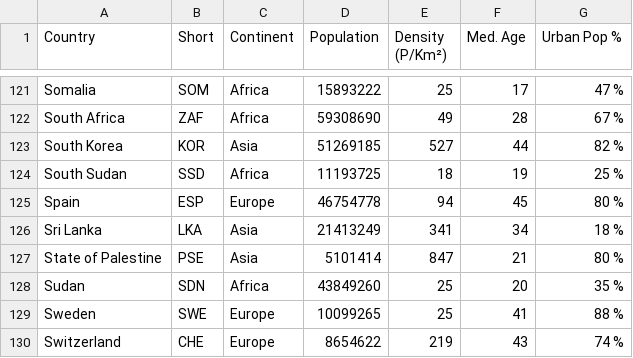
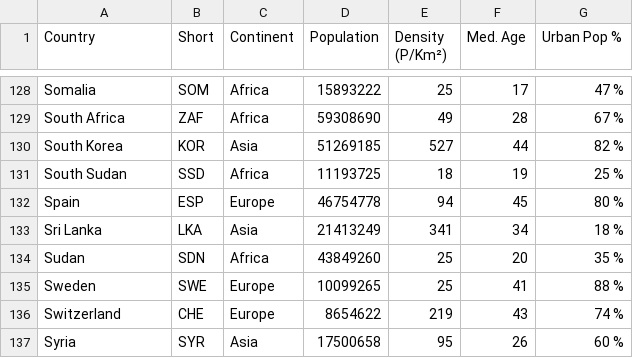
Before and after one commit to trulsmoller/pandemic2020, a CSV file: data/population_2020_for_johnhopkins_data.csv, drawn as a sheet; only a part is shown, gaps mark what is left out; the shorter side is filled out with more unchanged rows; the diff covers the shown part only.

```diff
--- a/data/population_2020_for_johnhopkins_data.csv
+++ b/data/population_2020_for_johnhopkins_data.csv
@@ -126,3 +133,2 @@ Spain;ESP;Europe;46754778;94;45;80 %
 Sri Lanka;LKA;Asia;21413249;341;34;18 %
-State of Palestine;PSE;Asia;5101414;847;21;80 %
 Sudan;SDN;Africa;43849260;25;20;35 %
```
Also changed, not shown: 7 added rows and 1 moved row elsewhere in this file, 2 other files.
